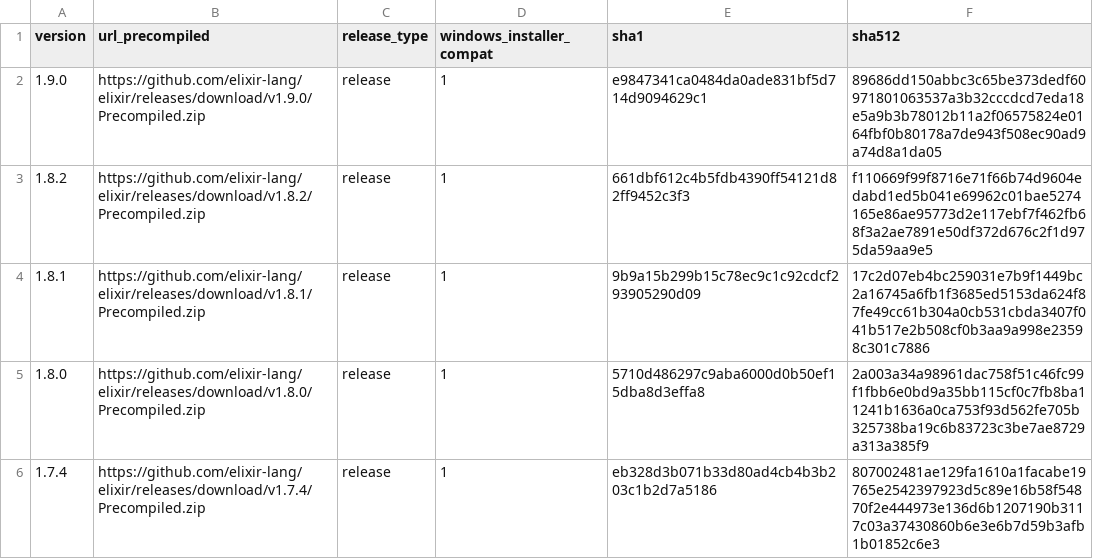
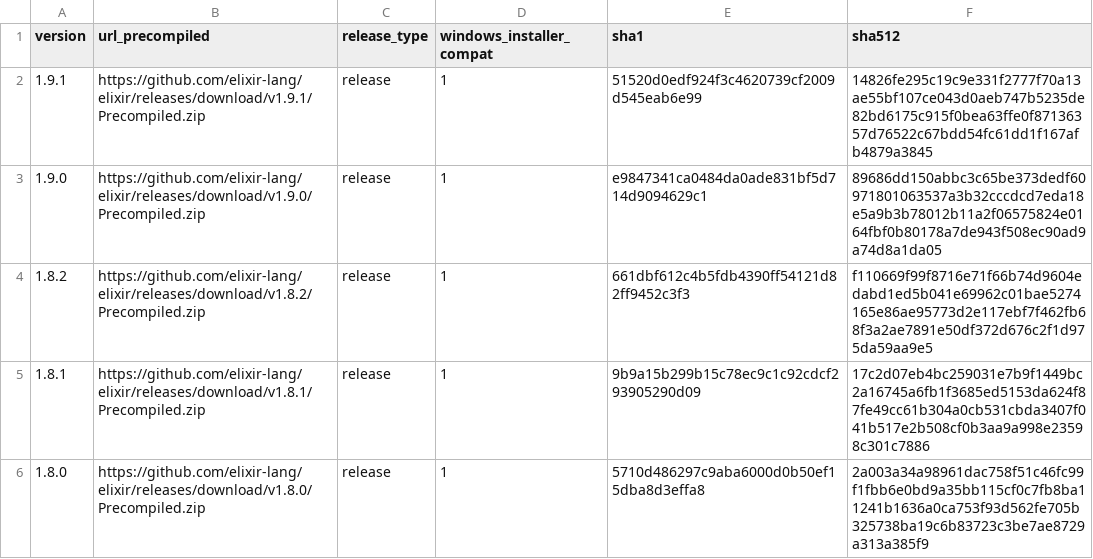
Before and after one commit to elixir-lang/elixir-lang.github.com, a CSV file: elixir.csv, drawn as a sheet; only a part is shown; the shorter side is filled out with more unchanged rows.

Commit message:
Release v1.9.1

```diff
--- a/elixir.csv
+++ b/elixir.csv
@@ -1,2 +1,3 @@
 version,url_precompiled,release_type,windows_installer_compat,sha1,sha512
+1.9.1,https://github.com/elixir-lang/elixir/releases/download/v1.9.1/Precompiled.zip,release,1,51520d0edf924f3c4620739cf2009d545eab6e99,14826fe295c19c9e331f2777f70a13ae55bf107ce043d0aeb747b5235de82bd6175c915f0bea63ffe0f87136357d76522c67bdd54fc61dd1f167afb4879a3845
 1.9.0,https://github.com/elixir-lang/elixir/releases/download/v1.9.0/Precompiled.zip,release,1,e9847341ca0484da0ade831bf5d714d9094629c1,89686dd150abbc3c65be373dedf60971801063537a3b32cccdcd7eda18e5a9b3b78012b11a2f06575824e0164fbf0b80178a7de943f508ec90ad9a74d8a1da05
```
Also changed, not shown: 1 other file.
